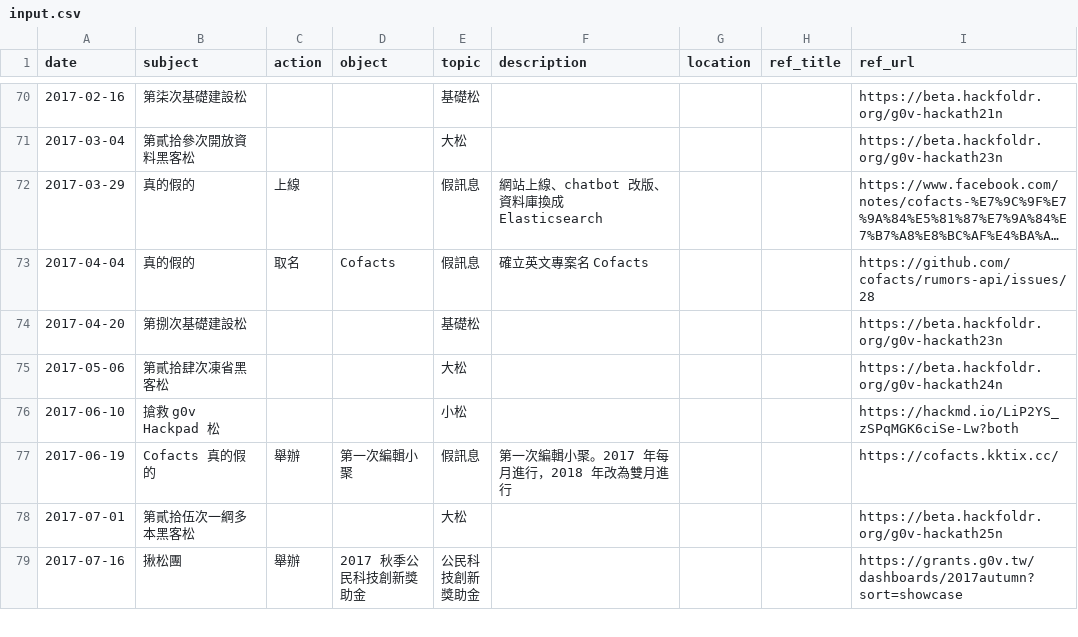
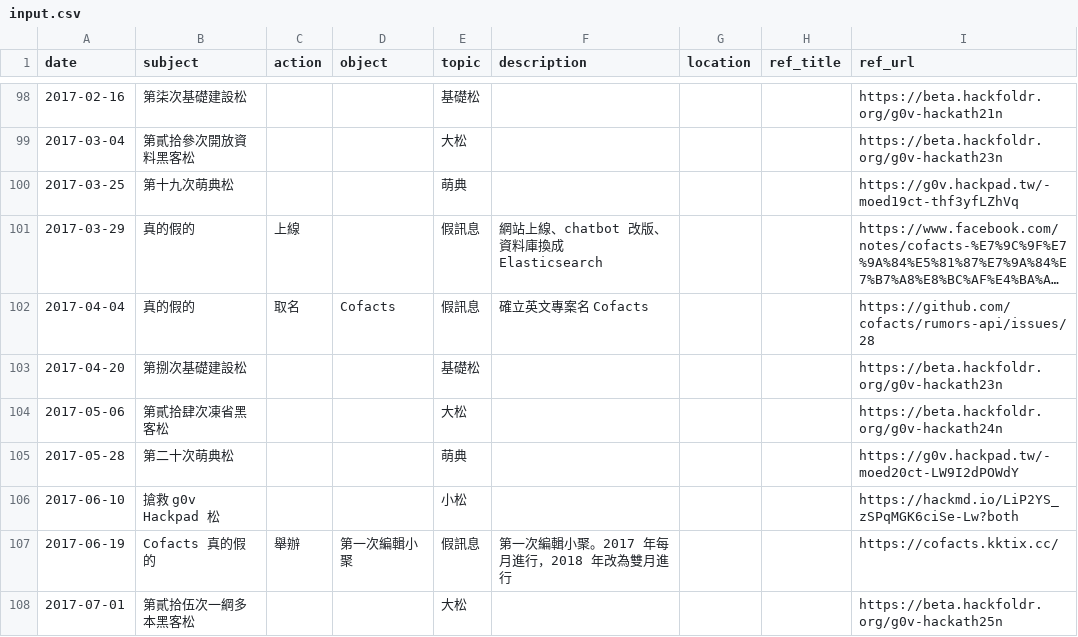
Before and after one commit to Stimim/g0v-timeline, a CSV file: utils/input.csv, drawn as a sheet; only a part is shown, gaps mark what is left out; the shorter side is filled out with more unchanged rows; long unchanged cells end in …; the diff covers the shown part only; the diff names each change by its address in the sheet, - before the commit and + after, or states it on an @@ line.

```diff
--- a/utils/input.csv
+++ b/utils/input.csv
+row 100: 2017-03-25 | 第十九次萌典松 |  |  | 萌典 |  |  |  | https://g0v.hackpad.tw/-moed19ct-thf3yfLZhVq
+row 105: 2017-05-28 | 第二十次萌典松 |  |  | 萌典 |  |  |  | https://g0v.hackpad.tw/-moed20ct-LW9I2dPOWdY
```
Also changed, not shown: 41 added rows, 3 removed rows and 6 edited cells elsewhere in this file, 1 other file.
